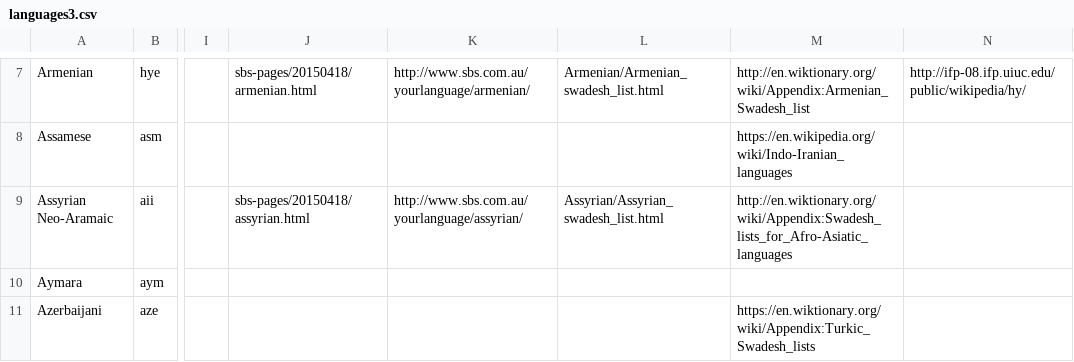
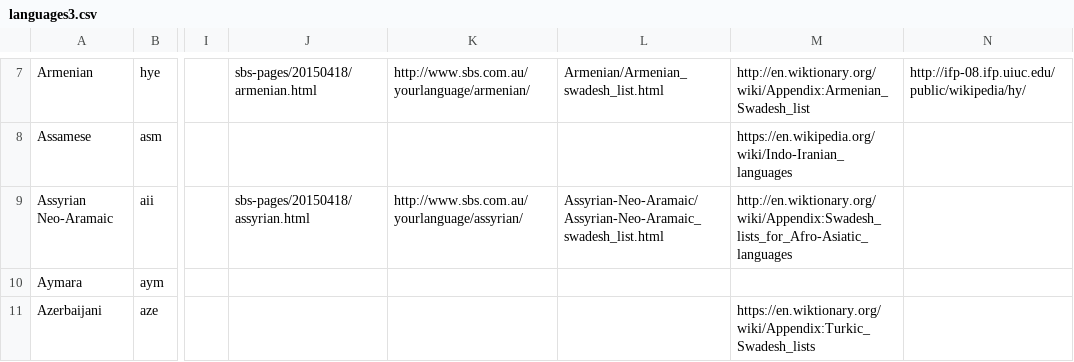
Before and after one commit to uiuc-sst/g2ps, a CSV file: _config/languages3.csv, drawn as a sheet; only a part is shown, gaps mark what is left out; the diff names each change by its address in the sheet, - before the commit and + after, or states it on an @@ line.

Commit message:
fixed the name of the Assyrian Neo-Aramaic swadesh list

```diff
--- a/_config/languages3.csv
+++ b/_config/languages3.csv
-L9: Assyrian/Assyrian_swadesh_list.html
+L9: Assyrian-Neo-Aramaic/Assyrian-Neo-Aramaic_swadesh_list.html
```
Also changed, not shown: 1 other file.
